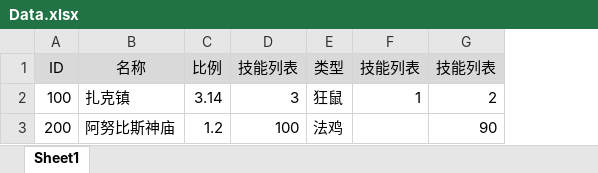
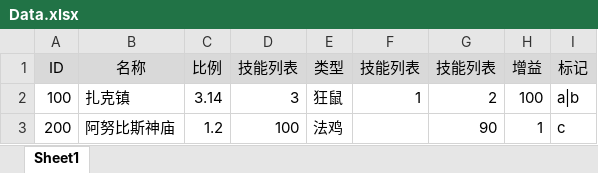
Before and after one commit to davyxu/tabtoy, an Excel workbook: v3/example/xlsx/Data.xlsx, sheet Sheet1, drawn as a sheet; values as stored, in another font and other column widths than the file's, no borders; the diff names each change by its address in the sheet, - before the commit and + after, or states it on an @@ line.

```diff
--- a/v3/example/xlsx/Data.xlsx (sheet Sheet1)
+++ b/v3/example/xlsx/Data.xlsx (sheet Sheet1)
+column H, rows 1-3: 增益 | 100 | 1
+column I, rows 1-3: 标记 | a|b | c
```
Also changed, not shown: v3/example/xlsx/Type.xlsx, 11 other files.
